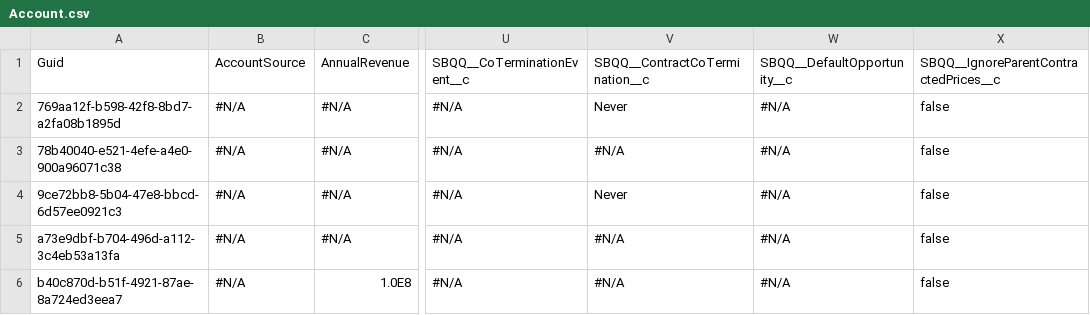
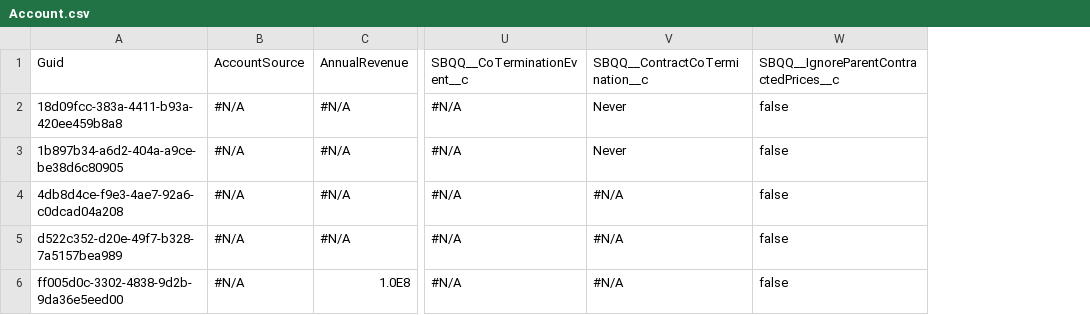
Before and after one commit to Prodlymoover/CPQTest5, a CSV file: Account.csv, drawn as a sheet; only a part is shown, gaps mark what is left out; removed rows and columns are numbered as before the commit, all else as after; the diff names each change by its address in the sheet, - before the commit and + after, or states it on an @@ line.

Commit message:
Initializing control org data into the repository

```diff
--- a/Account.csv
+++ b/Account.csv
-column A, rows 1-3: Guid | 769aa12f-b598-42f8-8bd7-a2fa08b1895d | 78b40040-e521-4efe-a4e0-900a96071c38; row 6: b40c870d-b51f-4921-87ae-8a724ed3eea7
+column A, row 1: Guid; row 3: 1b897b34-a6d2-404a-a9ce-be38d6c80905; rows 5-6: d522c352-d20e-49f7-b328-7a5157bea989 | ff005d0c-3302-4838-9d2b-9da36e5eed00
-column W, rows 1-3: SBQQ__DefaultOpportunity__c | #N/A | #N/A; row 6: #N/A
@@ row 4 moved to row 2: 18d09fcc-383a-4411-b93a-420ee459b8a8 @@
@@ row 5 moved to row 4: 4db8d4ce-f9e3-4ae7-92a6-c0dcad04a208 @@
```
